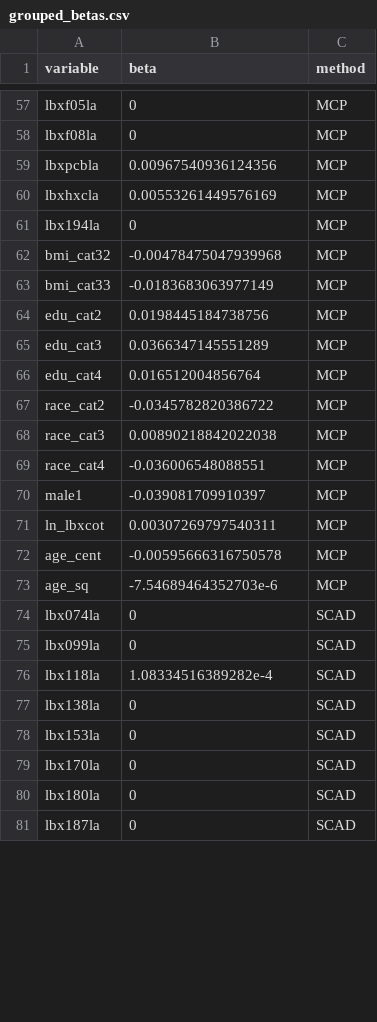
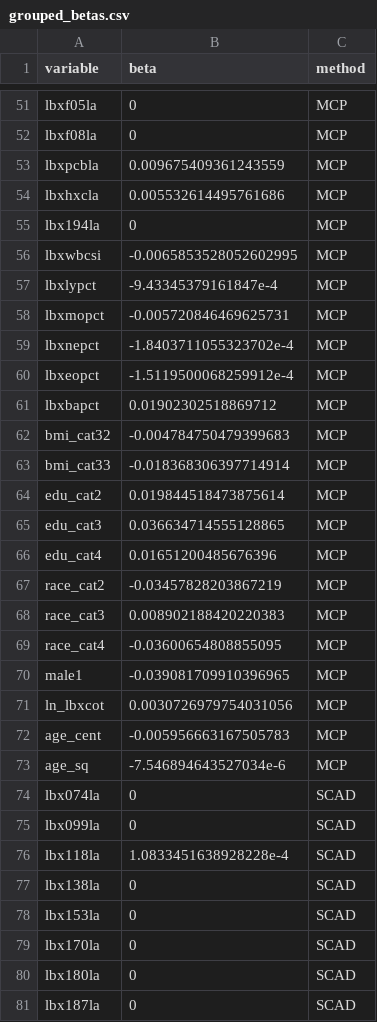
Before and after one commit to lizzyagibson/SHARP.Mixtures.Workshop, a CSV file: grouped_betas.csv, drawn as a sheet; only a part is shown, gaps mark what is left out; the diff covers the shown part only.

```diff
--- a/grouped_betas.csv
+++ b/grouped_betas.csv
@@ -58,20 +52,26 @@ lbxf05la,0,MCP
 lbxf08la,0,MCP
-lbxpcbla,0.00967540936124356,MCP
-lbxhxcla,0.00553261449576169,MCP
+lbxpcbla,0.009675409361243559,MCP
+lbxhxcla,0.005532614495761686,MCP
 lbx194la,0,MCP
-bmi_cat32,-0.00478475047939968,MCP
-bmi_cat33,-0.0183683063977149,MCP
-edu_cat2,0.0198445184738756,MCP
-edu_cat3,0.0366347145551289,MCP
-edu_cat4,0.016512004856764,MCP
-race_cat2,-0.0345782820386722,MCP
-race_cat3,0.00890218842022038,MCP
-race_cat4,-0.036006548088551,MCP
-male1,-0.039081709910397,MCP
-ln_lbxcot,0.00307269797540311,MCP
-age_cent,-0.00595666316750578,MCP
-age_sq,-7.54689464352703e-6,MCP
+lbxwbcsi,-0.0065853528052602995,MCP
+lbxlypct,-9.43345379161847e-4,MCP
+lbxmopct,-0.005720846469625731,MCP
+lbxnepct,-1.8403711055323702e-4,MCP
+lbxeopct,-1.5119500068259912e-4,MCP
+lbxbapct,0.01902302518869712,MCP
+bmi_cat32,-0.004784750479399683,MCP
+bmi_cat33,-0.018368306397714914,MCP
+edu_cat2,0.019844518473875614,MCP
+edu_cat3,0.036634714555128865,MCP
+edu_cat4,0.01651200485676396,MCP
+race_cat2,-0.03457828203867219,MCP
+race_cat3,0.008902188420220383,MCP
+race_cat4,-0.03600654808855095,MCP
+male1,-0.039081709910396965,MCP
+ln_lbxcot,0.0030726979754031056,MCP
+age_cent,-0.005956663167505783,MCP
+age_sq,-7.546894643527034e-6,MCP
 lbx074la,0,SCAD
 lbx099la,0,SCAD
-lbx118la,1.08334516389282e-4,SCAD
+lbx118la,1.0833451638928228e-4,SCAD
 lbx138la,0,SCAD
```
Also changed, not shown: 12 added rows, 17 removed rows and 43 edited cells elsewhere in this file, 2 other files.
